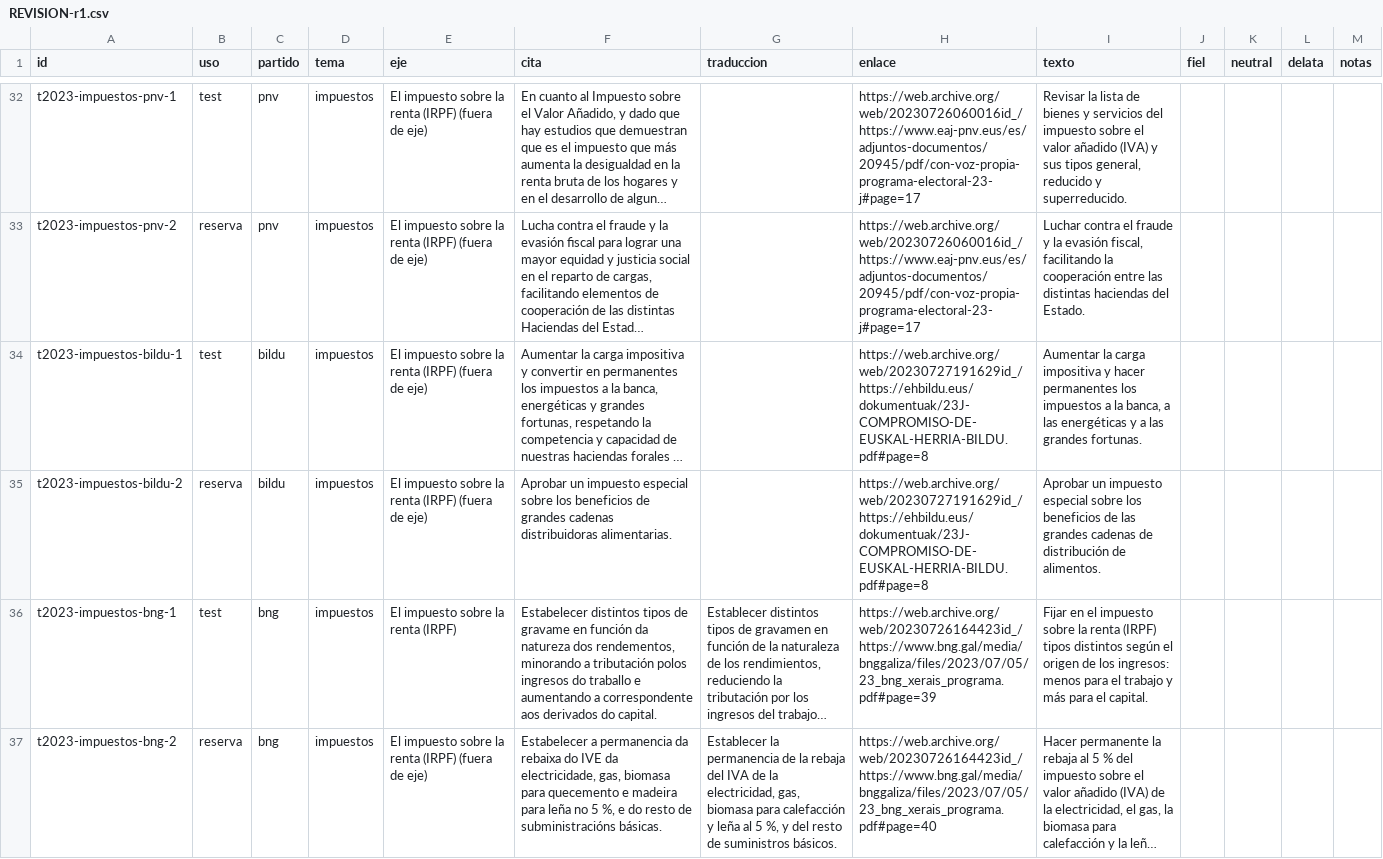
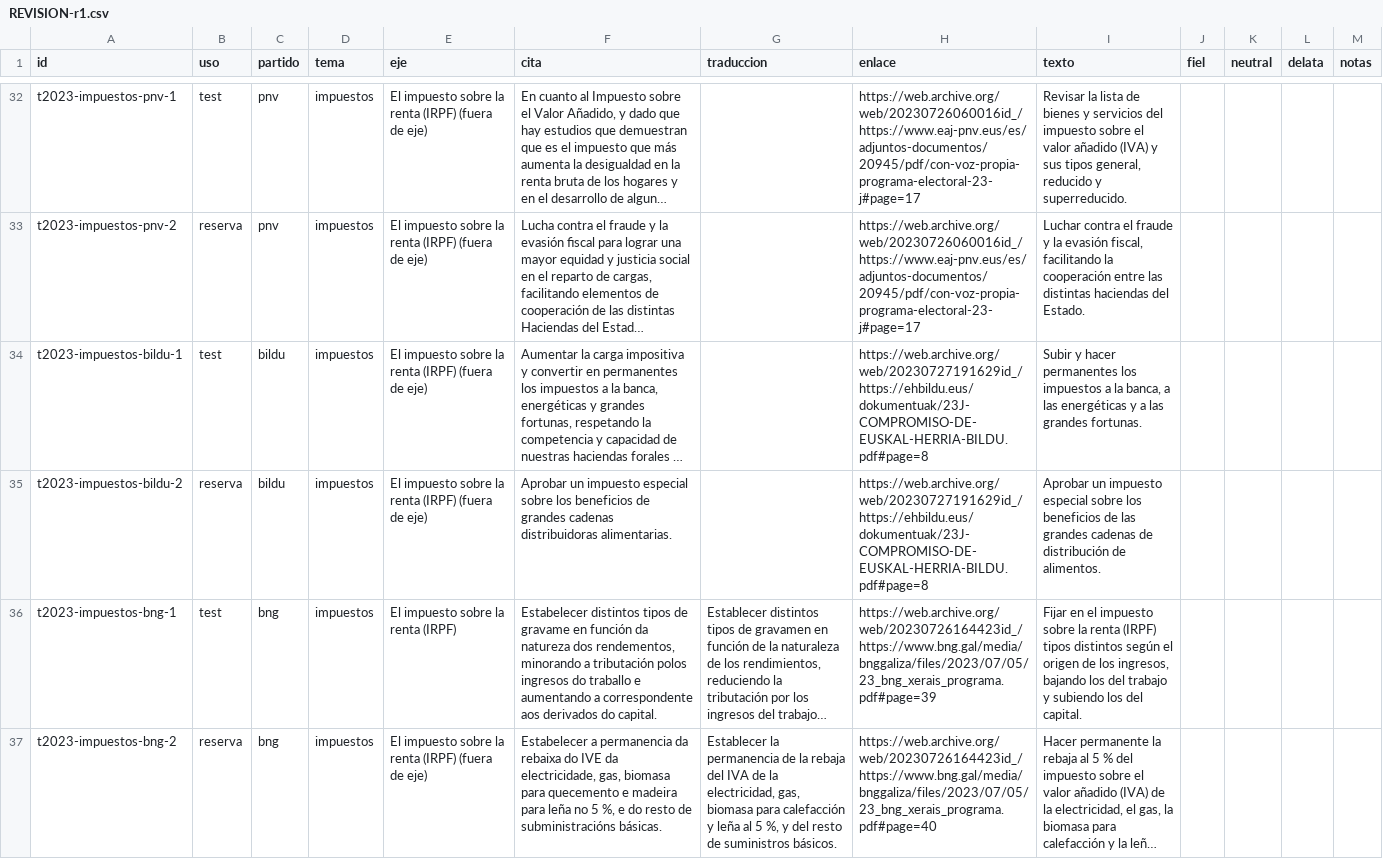
Before and after one commit to carlosgodoy888/nosequevotar, a CSV file: datos/banco/REVISION-r1.csv, drawn as a sheet; only a part is shown, gaps mark what is left out; long unchanged cells end in …; the diff covers the shown part only; the diff names each change by its address in the sheet, - before the commit and + after, or states it on an @@ line.

```diff
--- a/datos/banco/REVISION-r1.csv
+++ b/datos/banco/REVISION-r1.csv
-I34 (texto): Aumentar la carga impositiva y hacer…
+I34 (texto): Subir y hacer…
-I36 (texto): …de los ingresos: menos para el trabajo y más para el capital.
+I36 (texto): …de los ingresos, bajando los del trabajo y subiendo los del capital.
```
Also changed, not shown: 30 edited cells elsewhere in this file, datos/banco/REVISION-r2.csv, 14 other files.
